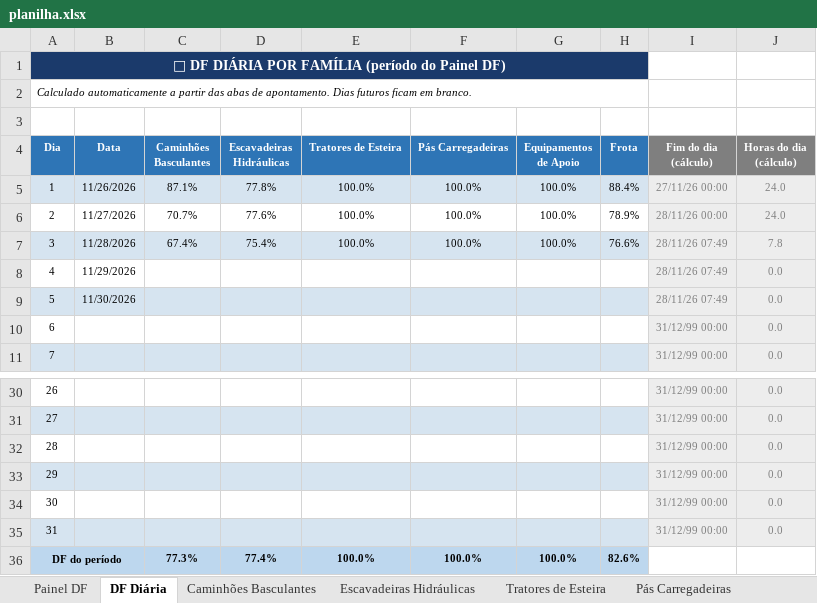
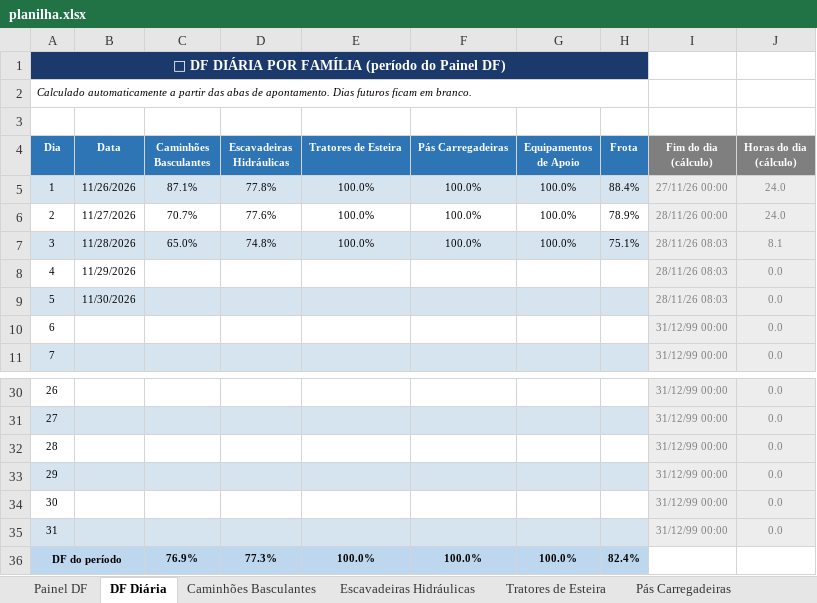
Before and after one commit to Plenz-code/BI-MANUTENCAO, an Excel workbook: planilha.xlsx, sheet DF Diária, drawn as a sheet; only a part is shown, gaps mark what is left out; values as stored, in another font and other column widths than the file's, no borders; conditional formats not drawn; the diff names each change by its address in the sheet, - before the commit and + after, or states it on an @@ line.

```diff
--- a/planilha.xlsx (sheet DF Diária)
+++ b/planilha.xlsx (sheet DF Diária)
-C7 (Caminhões Basculantes): 67.4%
+C7 (Caminhões Basculantes): 65.0%
-D7 (Escavadeiras Hidráulicas): 75.4%
+D7 (Escavadeiras Hidráulicas): 74.8%
-H7 (Frota): 76.6%
+H7 (Frota): 75.1%
-I7:I9 (Fim do dia (cálculo)): 28/11/26 07:49
+I7:I9 (Fim do dia (cálculo)): 28/11/26 08:03
-J7 (Horas do dia (cálculo)): 7.8
+J7 (Horas do dia (cálculo)): 8.1
-C36 (Caminhões Basculantes): 77.3%
+C36 (Caminhões Basculantes): 76.9%
-D36 (Escavadeiras Hidráulicas): 77.4%
+D36 (Escavadeiras Hidráulicas): 77.3%
-H36 (Frota): 82.6%
+H36 (Frota): 82.4%
```
Also changed, not shown: sheet Painel DF, sheet Caminhões Basculantes, sheet Escavadeiras Hidráulicas, charts or pictures.
